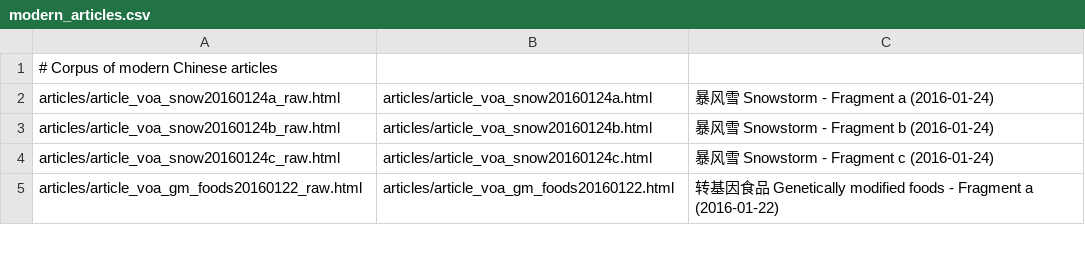
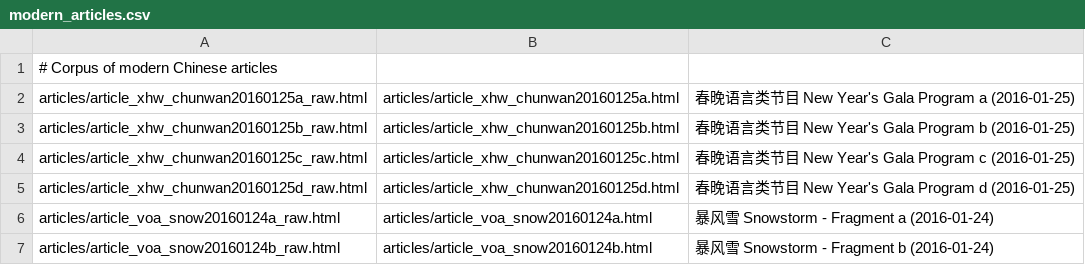
Before and after one commit to alexamies/chinesenotes.com, a CSV file: data/corpus/modern_articles.csv, drawn as a sheet; only a part is shown; the shorter side is filled out with more unchanged rows.

Commit message:
Article on Spring Festival Gala program

```diff
--- a/data/corpus/modern_articles.csv
+++ b/data/corpus/modern_articles.csv
@@ -1,2 +1,6 @@
 # Corpus of modern Chinese articles
+articles/article_xhw_chunwan20160125a_raw.html	articles/article_xhw_chunwan20160125a.html	春晚语言类节目 New Year's Gala Program a (2016-01-25)
+articles/article_xhw_chunwan20160125b_raw.html	articles/article_xhw_chunwan20160125b.html	春晚语言类节目 New Year's Gala Program b (2016-01-25)
+articles/article_xhw_chunwan20160125c_raw.html	articles/article_xhw_chunwan20160125c.html	春晚语言类节目 New Year's Gala Program c (2016-01-25)
+articles/article_xhw_chunwan20160125d_raw.html	articles/article_xhw_chunwan20160125d.html	春晚语言类节目 New Year's Gala Program d (2016-01-25)
 articles/article_voa_snow20160124a_raw.html	articles/article_voa_snow20160124a.html	暴风雪 Snowstorm - Fragment a (2016-01-24)
```
Also changed, not shown: 8 other files.
